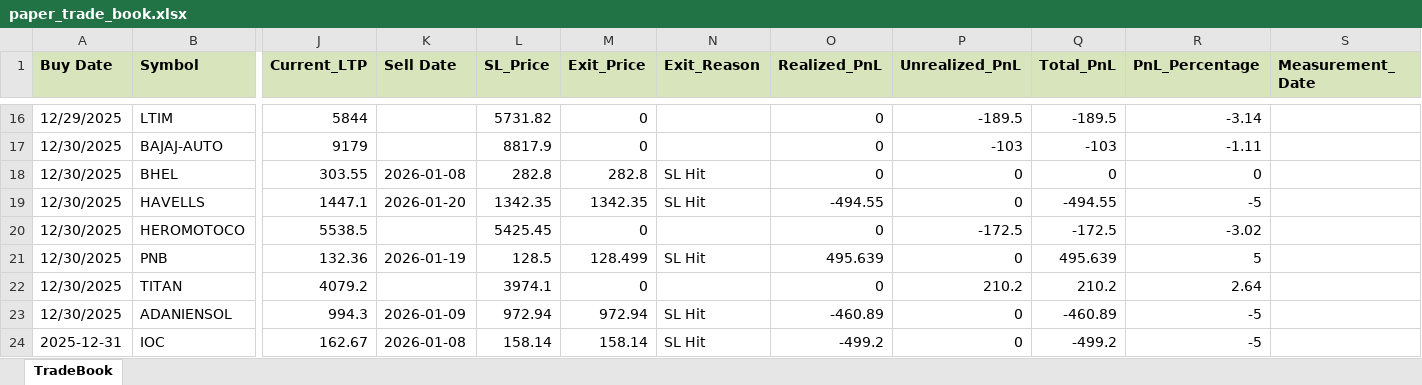
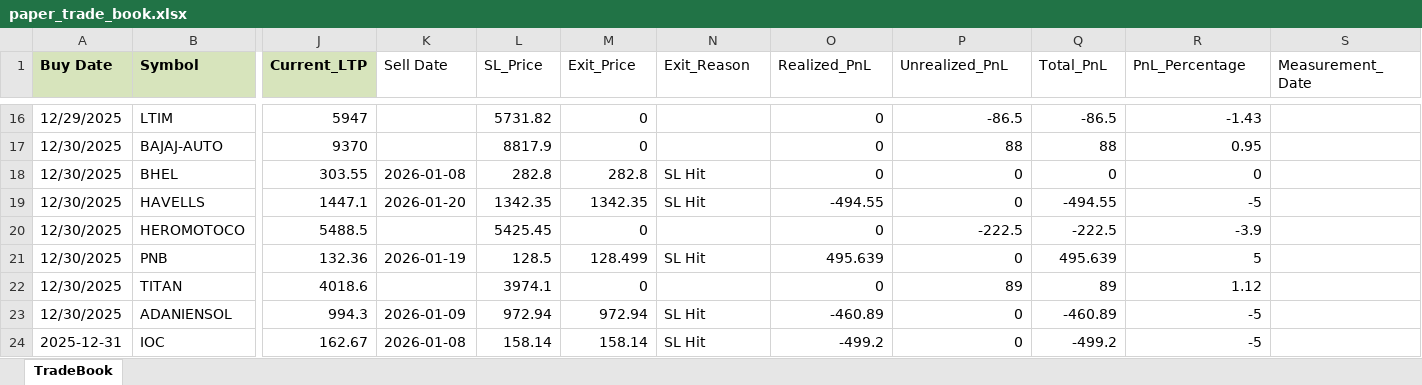
Before and after one commit to Manu4AI/Google-AntiGravity, an Excel workbook: Paper Trading Simulator/paper_trade_book.xlsx, sheet TradeBook, drawn as a sheet; only a part is shown, gaps mark what is left out; values as stored, in another font and other column widths than the file's, no borders; the diff covers the shown part only; the diff names each change by its address in the sheet, - before the commit and + after, or states it on an @@ line.

```diff
--- a/Paper Trading Simulator/paper_trade_book.xlsx (sheet TradeBook)
+++ b/Paper Trading Simulator/paper_trade_book.xlsx (sheet TradeBook)
@@ K1:S1 fill: #D7E4BC → none, bold: on → off @@
-J16 (Current_LTP): 5844
+J16 (Current_LTP): 5947
-P16 (Unrealized_PnL): -189.5
+P16 (Unrealized_PnL): -86.5
-Q16 (Total_PnL): -189.5
+Q16 (Total_PnL): -86.5
-R16 (PnL_Percentage): -3.14
+R16 (PnL_Percentage): -1.43
-J17 (Current_LTP): 9179
+J17 (Current_LTP): 9370
-P17 (Unrealized_PnL): -103
+P17 (Unrealized_PnL): 88
-Q17 (Total_PnL): -103
+Q17 (Total_PnL): 88
-R17 (PnL_Percentage): -1.11
+R17 (PnL_Percentage): 0.95
-J20 (Current_LTP): 5538.5
+J20 (Current_LTP): 5488.5
-P20 (Unrealized_PnL): -172.5
+P20 (Unrealized_PnL): -222.5
-Q20 (Total_PnL): -172.5
+Q20 (Total_PnL): -222.5
-R20 (PnL_Percentage): -3.02
+R20 (PnL_Percentage): -3.9
-J22 (Current_LTP): 4079.2
+J22 (Current_LTP): 4018.6
-P22 (Unrealized_PnL): 210.2
+P22 (Unrealized_PnL): 89
-Q22 (Total_PnL): 210.2
+Q22 (Total_PnL): 89
-R22 (PnL_Percentage): 2.64
+R22 (PnL_Percentage): 1.12
```
Also changed, not shown: 4 added rows and 56 edited cells elsewhere in this sheet, 1 other file.
